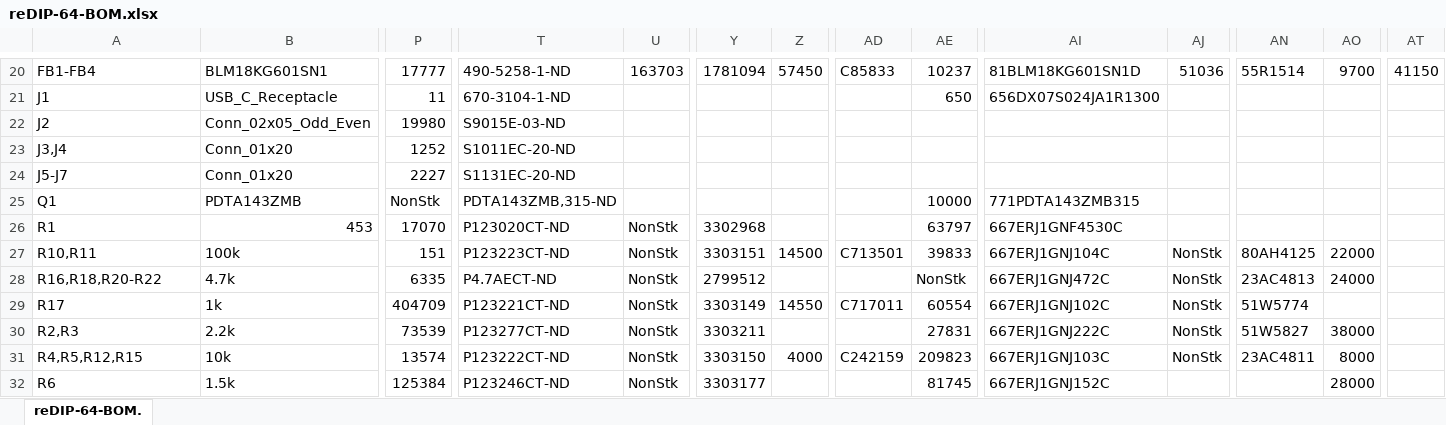
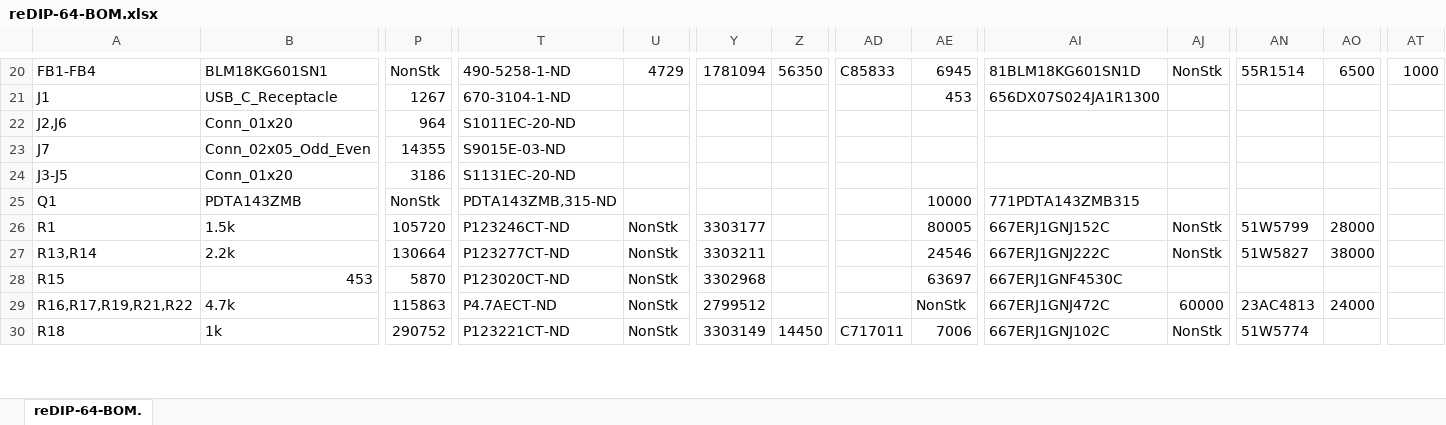
Before and after one commit to daglem/reDIP-64, an Excel workbook: documentation/reDIP-64-BOM.xlsx, sheet reDIP-64-BOM., drawn as a sheet; only a part is shown, gaps mark what is left out; values as stored, in another font and other column widths than the file's, no cell formats; conditional formats not drawn; removed rows and columns are numbered as before the commit, all else as after; rows hold the shown columns only; the diff covers the shown part only; the diff names each change by its address in the sheet, - before the commit and + after, or states it on an @@ line.

```diff
--- a/documentation/reDIP-64-BOM.xlsx (sheet reDIP-64-BOM.)
+++ b/documentation/reDIP-64-BOM.xlsx (sheet reDIP-64-BOM.)
-P20: 17777
+P20: NonStk
-U20: 163703
+U20: 4729
-Z20: 57450
+Z20: 56350
-AE20: 10237
+AE20: 6945
-AJ20: 51036
+AJ20: NonStk
-AO20: 9700
+AO20: 6500
-AT20: 41150
+AT20: 1000
-P21: 11
+P21: 1267
-AE21: 650
+AE21: 453
-row 22: J2 | Conn_02x05_Odd_Even | 19980 | S9015E-03-ND
-A22: J3,J4
+A22: J2,J6
-P22: 1252
+P22: 964
+row 23: J7 | Conn_02x05_Odd_Even | 14355 | S9015E-03-ND
-A24: J5-J7
+A24: J3-J5
-P24: 2227
+P24: 3186
+row 26: R1 | 1.5k | 105720 | P123246CT-ND | NonStk | 3303177 |  |  | 80005 | 667ERJ1GNJ152C | NonStk | 51W5799 | 28000
+row 27: R13,R14 | 2.2k | 130664 | P123277CT-ND | NonStk | 3303211 |  |  | 24546 | 667ERJ1GNJ222C | NonStk | 51W5827 | 38000
-A28: R1
+A28: R15
-P28: 17070
+P28: 5870
-AE28: 63797
+AE28: 63697
-row 27: R10,R11 | 100k | 151 | P123223CT-ND | NonStk | 3303151 | 14500 | C713501 | 39833 | 667ERJ1GNJ104C | NonStk | 80AH4125 | 22000
-A29: R16,R18,R20-R22
+A29: R16,R17,R19,R21,R22
-P29: 6335
+P29: 115863
-AJ29: NonStk
+AJ29: 60000
-A30: R17
+A30: R18
-P30: 404709
+P30: 290752
-Z30: 14550
+Z30: 14450
-AE30: 60554
+AE30: 7006
-row 30: R2,R3 | 2.2k | 73539 | P123277CT-ND | NonStk | 3303211 |  |  | 27831 | 667ERJ1GNJ222C | NonStk | 51W5827 | 38000
-row 31: R4,R5,R12,R15 | 10k | 13574 | P123222CT-ND | NonStk | 3303150 | 4000 | C242159 | 209823 | 667ERJ1GNJ103C | NonStk | 23AC4811 | 8000
-row 32: R6 | 1.5k | 125384 | P123246CT-ND | NonStk | 3303177 |  |  | 81745 | 667ERJ1GNJ152C |  |  | 28000
```
Also changed, not shown: 9 added rows, 7 removed rows and 221 edited cells elsewhere in this sheet, cell formats, formulas that keep their value, 47 other files.
